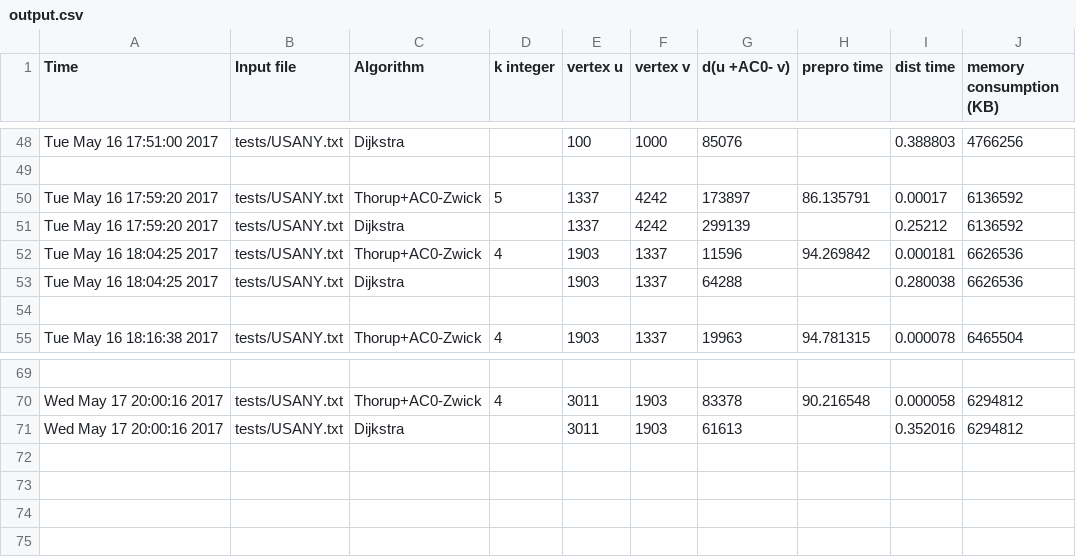
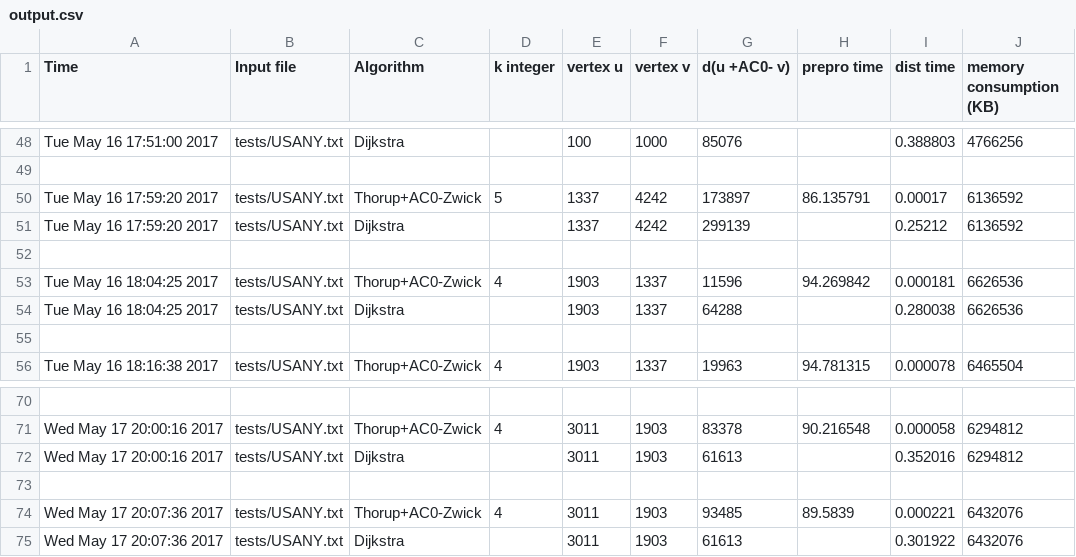
Before and after one commit to matthiasbrix/approximate-distance-oracle, a CSV file: output.csv, drawn as a sheet; only a part is shown, gaps mark what is left out; the diff names each change by its address in the sheet, - before the commit and + after, or states it on an @@ line.

```diff
--- a/output.csv
+++ b/output.csv
+row 52: (empty)
+row 73: (empty)
+row 74: Wed May 17 20:07:36 2017 | tests/USANY.txt | Thorup+AC0-Zwick | 4 | 3011 | 1903 | 93485 | 89.5839 | 0.000221 | 6432076
+row 75: Wed May 17 20:07:36 2017 | tests/USANY.txt | Dijkstra |  | 3011 | 1903 | 61613 |  | 0.301922 | 6432076
```
Also changed, not shown: 15 other files.
